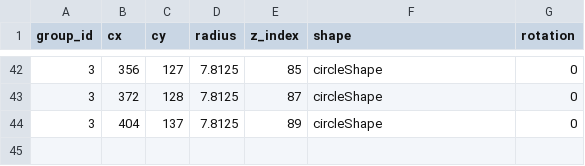
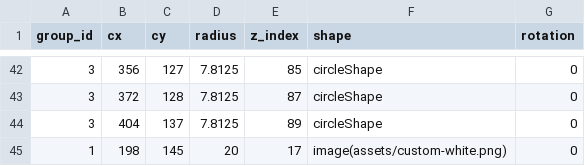
Before and after one commit to matthematician/KeyWe-Studio, a CSV file: assets/designs/simplegarland6.csv, drawn as a sheet; only a part is shown, gaps mark what is left out.

Commit message:
Added custom vinyl

```diff
--- a/assets/designs/simplegarland6.csv
+++ b/assets/designs/simplegarland6.csv
@@ -44 +44,2 @@ group_id,cx,cy,radius,z_index,shape,rotation
 3,404,137,7.8125,89,circleShape,0
+1,198,145,20,17,image(assets/custom-white.png),0
```
